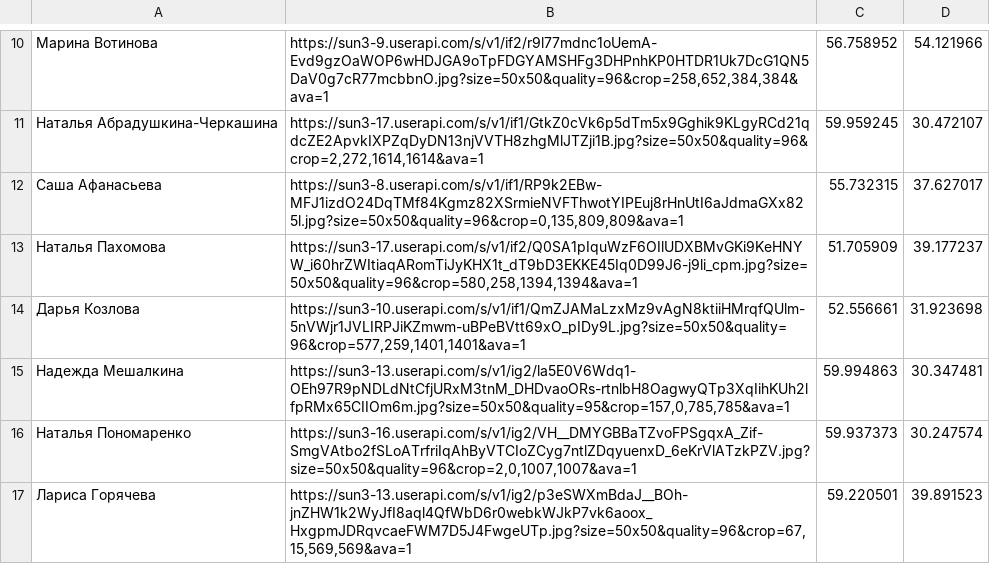
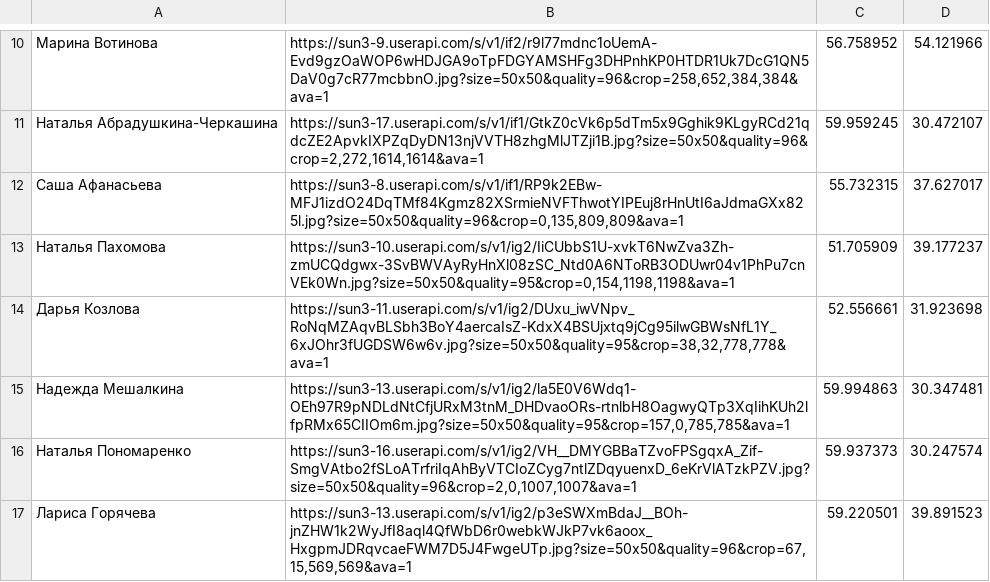
Before and after one commit to DracoshaNatasha/DracoshaNatasha, a CSV file: data.csv, drawn as a sheet; only a part is shown, gaps mark what is left out; the diff names each change by its address in the sheet, - before the commit and + after, or states it on an @@ line.

Commit message:
Update data.csv

```diff
--- a/data.csv
+++ b/data.csv
-B13: https://sun3-17.userapi.com/s/v1/if2/Q0SA1pIquWzF6OIlUDXBMvGKi9KeHNYW_i60hrZWItiaqARomTiJyKHX1t_dT9bD3EKKE45Iq0D99J6-j9li_cpm.jpg?size=50x50&quality=96&crop=580,258,1394,1394&ava=1
+B13: https://sun3-10.userapi.com/s/v1/ig2/IiCUbbS1U-xvkT6NwZva3Zh-zmUCQdgwx-3SvBWVAyRyHnXl08zSC_Ntd0A6NToRB3ODUwr04v1PhPu7cnVEk0Wn.jpg?size=50x50&quality=95&crop=0,154,1198,1198&ava=1
-B14: https://sun3-10.userapi.com/s/v1/if1/QmZJAMaLzxMz9vAgN8ktiiHMrqfQUlm-5nVWjr1JVLIRPJiKZmwm-uBPeBVtt69xO_pIDy9L.jpg?size=50x50&quality=96&crop=577,259,1401,1401&ava=1
+B14: https://sun3-11.userapi.com/s/v1/ig2/DUxu_iwVNpv_RoNqMZAqvBLSbh3BoY4aercaIsZ-KdxX4BSUjxtq9jCg95ilwGBWsNfL1Y_6xJOhr3fUGDSW6w6v.jpg?size=50x50&quality=95&crop=38,32,778,778&ava=1
```
